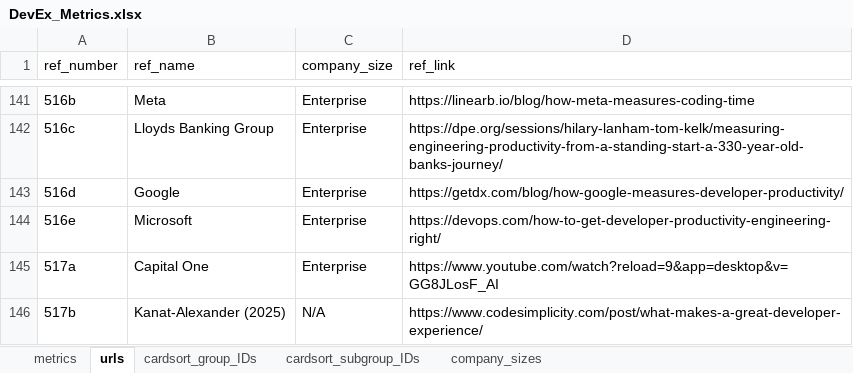
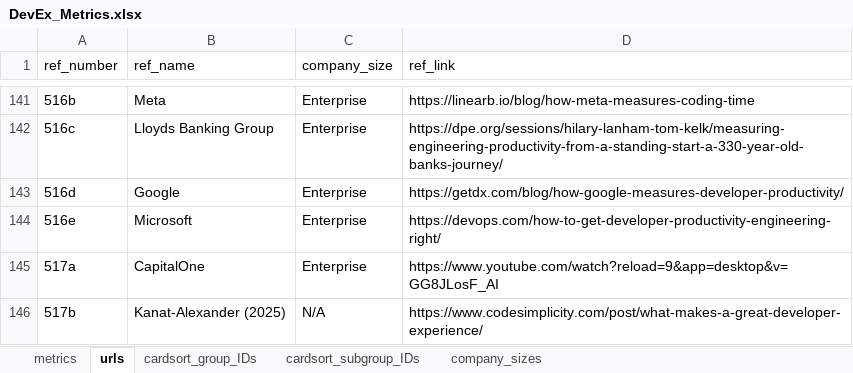
Before and after one commit to HASEL-UZH/DevEx-Metrics-Compass, an Excel workbook: metrics and parser/DevEx_Metrics.xlsx, sheet urls, drawn as a sheet; only a part is shown, gaps mark what is left out; values as stored, in another font and other column widths than the file's, no borders; the diff names each change by its address in the sheet, - before the commit and + after, or states it on an @@ line.

```diff
--- a/metrics and parser/DevEx_Metrics.xlsx (sheet urls)
+++ b/metrics and parser/DevEx_Metrics.xlsx (sheet urls)
-B145 (ref_name): Capital One
+B145 (ref_name): CapitalOne
```
Also changed, not shown: sheet metrics, 4 other files.
